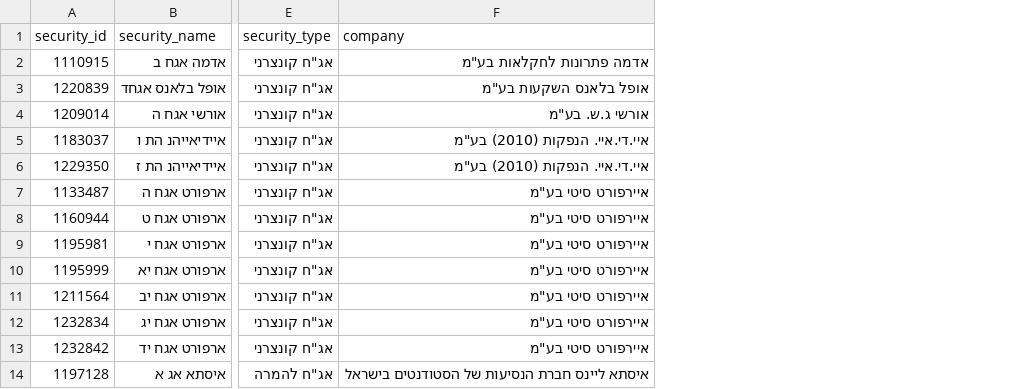
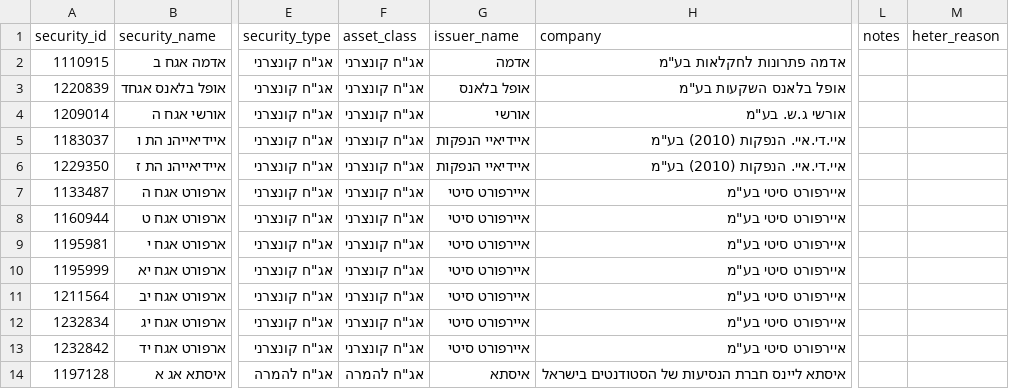
Before and after one commit to Revach123/HARAV_LEVIN, a CSV file: data/bonds_list/bonds_general.csv, drawn as a sheet; only a part is shown, gaps mark what is left out; the diff names each change by its address in the sheet, - before the commit and + after, or states it on an @@ line.

```diff
--- a/data/bonds_list/bonds_general.csv
+++ b/data/bonds_list/bonds_general.csv
+column F (asset_class), rows 2-14: אג"ח קונצרני | אג"ח קונצרני | אג"ח קונצרני | אג"ח קונצרני | אג"ח קונצרני | אג"ח קונצרני | אג"ח קונצרני | אג"ח קונצרני | אג"ח קונצרני | אג"ח קונצרני | אג"ח קונצרני | אג"ח קונצרני | אג"ח להמרה
+column G (issuer_name), rows 2-14: אדמה | אופל בלאנס | אורשי | איידיאיי הנפקות | איידיאיי הנפקות | איירפורט סיטי | איירפורט סיטי | איירפורט סיטי | איירפורט סיטי | איירפורט סיטי | איירפורט סיטי | איירפורט סיטי | איסתא
+column L (notes), empty
+column M (heter_reason), empty
```
Also changed, not shown: 4 other files.
